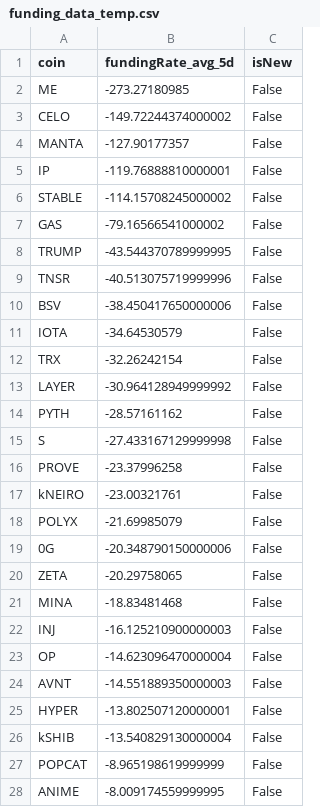
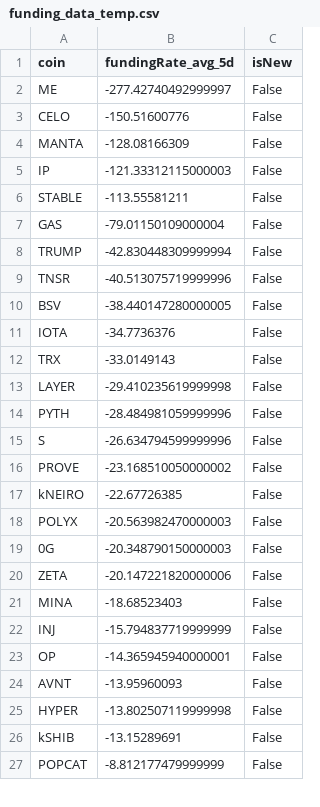
Before and after one commit to exo-trading/crypto-carry-screener, a CSV file: funding_data_temp.csv, drawn as a sheet; only a part is shown; the diff covers the shown part only.

```diff
--- a/funding_data_temp.csv
+++ b/funding_data_temp.csv
@@ -1,28 +1,27 @@
 coin,fundingRate_avg_5d,isNew
-ME,-273.27180985,False
-CELO,-149.72244374000002,False
-MANTA,-127.90177357,False
-IP,-119.76888810000001,False
-STABLE,-114.15708245000002,False
-GAS,-79.16566541000002,False
-TRUMP,-43.544370789999995,False
+ME,-277.42740492999997,False
+CELO,-150.51600776,False
+MANTA,-128.08166309,False
+IP,-121.33312115000003,False
+STABLE,-113.55581211,False
+GAS,-79.01150109000004,False
+TRUMP,-42.830448309999994,False
 TNSR,-40.513075719999996,False
-BSV,-38.450417650000006,False
-IOTA,-34.64530579,False
-TRX,-32.26242154,False
-LAYER,-30.964128949999992,False
-PYTH,-28.57161162,False
-S,-27.433167129999998,False
-PROVE,-23.37996258,False
-kNEIRO,-23.00321761,False
-POLYX,-21.69985079,False
-0G,-20.348790150000006,False
-ZETA,-20.29758065,False
-MINA,-18.83481468,False
-INJ,-16.125210900000003,False
-OP,-14.623096470000004,False
-AVNT,-14.551889350000003,False
-HYPER,-13.802507120000001,False
-kSHIB,-13.540829130000004,False
-POPCAT,-8.965198619999999,False
-ANIME,-8.009174559999995,False
+BSV,-38.440147280000005,False
+IOTA,-34.7736376,False
+TRX,-33.0149143,False
+LAYER,-29.410235619999998,False
+PYTH,-28.484981059999996,False
+S,-26.634794599999996,False
+PROVE,-23.168510050000002,False
+kNEIRO,-22.67726385,False
+POLYX,-20.563982470000003,False
+0G,-20.348790150000003,False
+ZETA,-20.147221820000006,False
+MINA,-18.68523403,False
+INJ,-15.794837719999999,False
+OP,-14.365945940000001,False
+AVNT,-13.95960093,False
+HYPER,-13.802507119999998,False
+kSHIB,-13.15289691,False
+POPCAT,-8.812177479999999,False
```
Also changed, not shown: 6 added rows, 5 removed rows and 13 edited cells elsewhere in this file, 1 other file.
